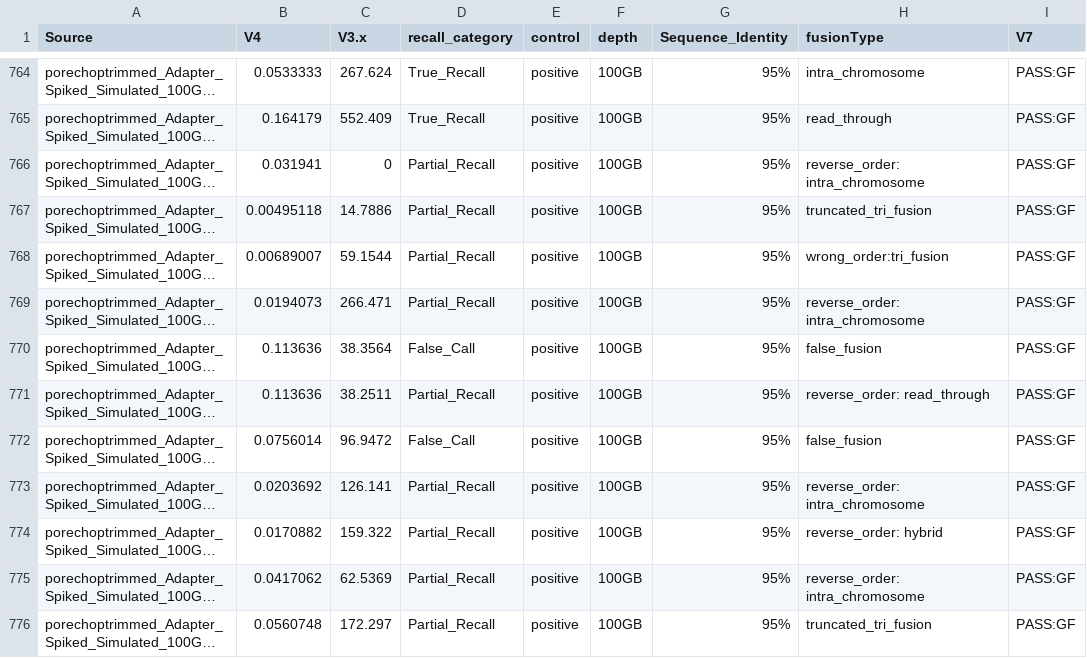
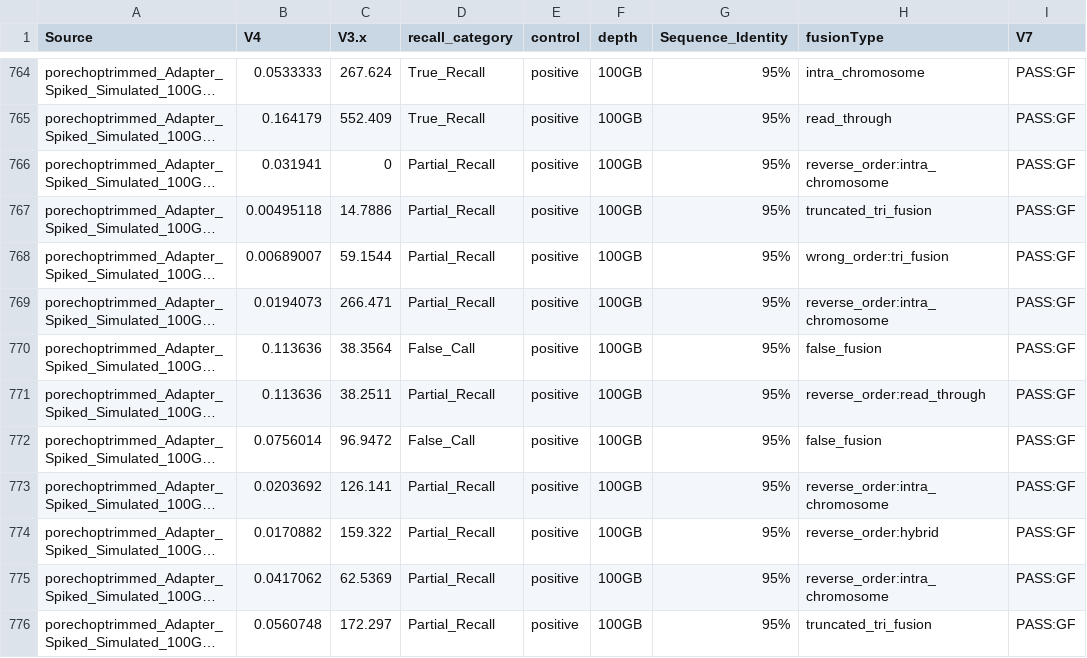
Before and after one commit to RDorney/LRFusionBenchmark, a TSV file: Figures/Input_dataframes/Genion_Fffscores.tsv, drawn as a sheet; only a part is shown, gaps mark what is left out; long unchanged cells end in …; the diff covers the shown part only; the diff names each change by its address in the sheet, - before the commit and + after, or states it on an @@ line.

Commit message:
fix type in paste(" or paste0("

```diff
--- a/Figures/Input_dataframes/Genion_Fffscores.tsv
+++ b/Figures/Input_dataframes/Genion_Fffscores.tsv
-H766 (fusionType): reverse_order: intra_chromosome
+H766 (fusionType): reverse_order:intra_chromosome
-H769 (fusionType): reverse_order: intra_chromosome
+H769 (fusionType): reverse_order:intra_chromosome
-H771 (fusionType): reverse_order: read_through
+H771 (fusionType): reverse_order:read_through
-H773 (fusionType): reverse_order: intra_chromosome
+H773 (fusionType): reverse_order:intra_chromosome
-H774 (fusionType): reverse_order: hybrid
+H774 (fusionType): reverse_order:hybrid
-H775 (fusionType): reverse_order: intra_chromosome
+H775 (fusionType): reverse_order:intra_chromosome
```
Also changed, not shown: 147 edited cells elsewhere in this file, Figures/Input_dataframes/GFSeeker_scoring.tsv, Figures/Input_dataframes/JAFFAL_scoring.tsv, 38 other files.
